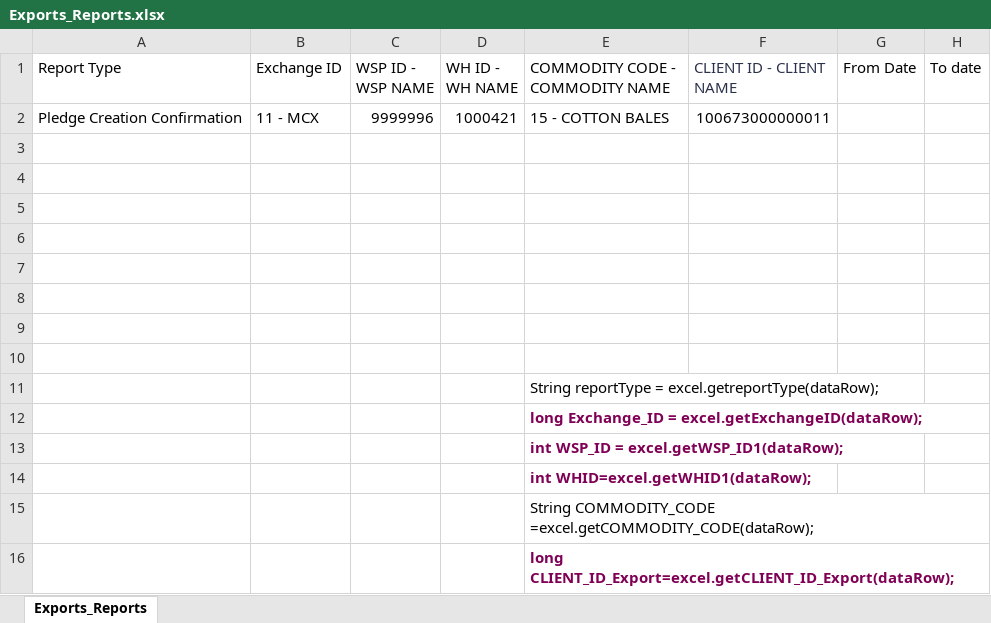
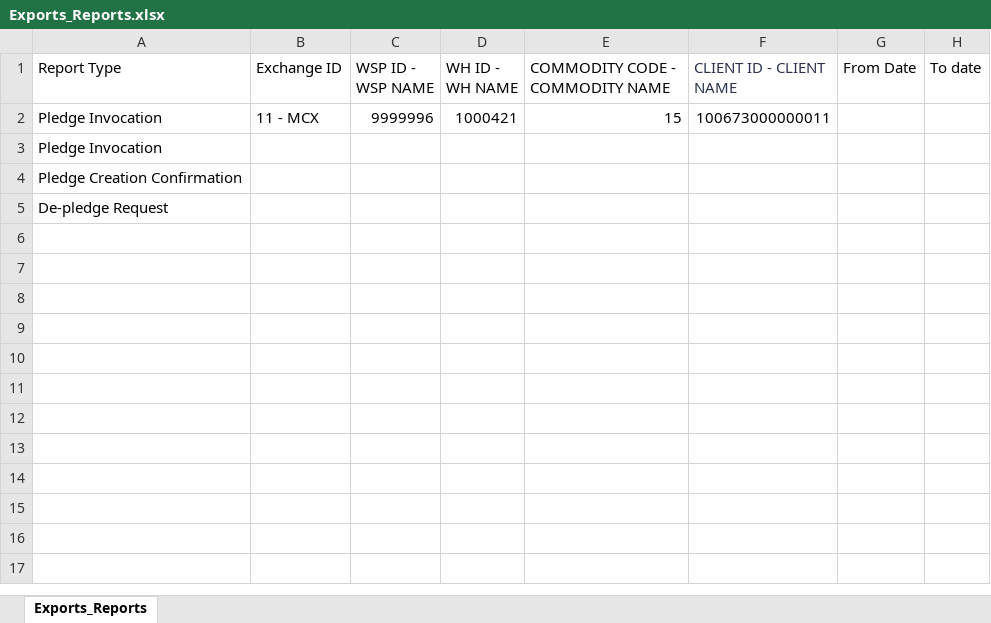
Before and after one commit to Abhishekthasal/COUNTRYWIDE-COMMODITY-REPOSITORY-LIMITED, an Excel workbook: Data/Exports_Reports.xlsx, sheet Exports_Reports, drawn as a sheet; values as stored, in another font and other column widths than the file's, no borders; the diff names each change by its address in the sheet, - before the commit and + after, or states it on an @@ line.

```diff
--- a/Data/Exports_Reports.xlsx (sheet Exports_Reports)
+++ b/Data/Exports_Reports.xlsx (sheet Exports_Reports)
-A2 (Report Type): Pledge Creation Confirmation
+A2 (Report Type): Pledge Invocation
-E2 (COMMODITY CODE - COMMODITY NAME): 15 - COTTON BALES
+E2 (COMMODITY CODE - COMMODITY NAME): 15
-A3 (Report Type): (empty)
+A3 (Report Type): Pledge Invocation
-A4 (Report Type): (empty)
+A4 (Report Type): Pledge Creation Confirmation
-A5 (Report Type): (empty)
+A5 (Report Type): De-pledge Request
-row 6: (empty)
-row 7: (empty)
-row 8: (empty)
-row 9: (empty)
-row 10: (empty)
-row 11:  |  |  |  | String reportType = excel.getreportType(dataRow);
-row 12:  |  |  |  | long Exchange_ID = excel.getExchangeID(dataRow);
-row 13:  |  |  |  | int WSP_ID = excel.getWSP_ID1(dataRow);
-row 14:  |  |  |  | int WHID=excel.getWHID1(dataRow);
-row 15:  |  |  |  | String COMMODITY_CODE =excel.getCOMMODITY_CODE(dataRow);
-row 16:  |  |  |  | long CLIENT_ID_Export=excel.getCLIENT_ID_Export(dataRow);
```
Also changed, not shown: 16 other files.
